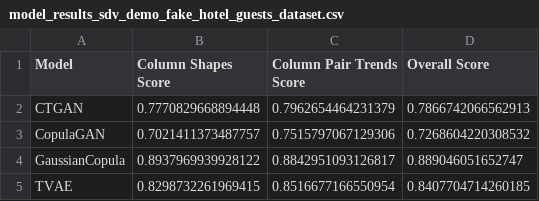
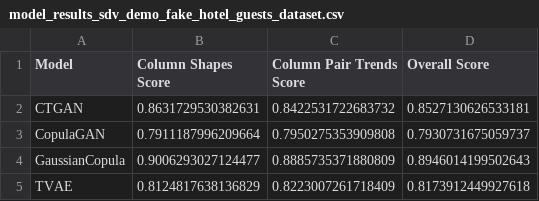
Before and after one commit to Zhenna/synthetic_data_generation_tabular_experiments, a CSV file: model_results_sdv_demo_fake_hotel_guests_dataset.csv, drawn as a sheet.

```diff
--- a/model_results_sdv_demo_fake_hotel_guests_dataset.csv
+++ b/model_results_sdv_demo_fake_hotel_guests_dataset.csv
@@ -1,5 +1,5 @@
 Model,Column Shapes Score,Column Pair Trends Score,Overall Score
-CTGAN,0.7770829668894448,0.7962654464231379,0.7866742066562913
-CopulaGAN,0.7021411373487757,0.7515797067129306,0.7268604220308532
-GaussianCopula,0.8937969939928122,0.8842951093126817,0.889046051652747
-TVAE,0.8298732261969415,0.8516677166550954,0.8407704714260185
+CTGAN,0.8631729530382631,0.8422531722683732,0.8527130626533181
+CopulaGAN,0.7911187996209664,0.7950275353909808,0.7930731675059737
+GaussianCopula,0.9006293027124477,0.8885735371880809,0.8946014199502643
+TVAE,0.8124817638136829,0.8223007261718409,0.8173912449927618
```
Also changed, not shown: 3 other files.
